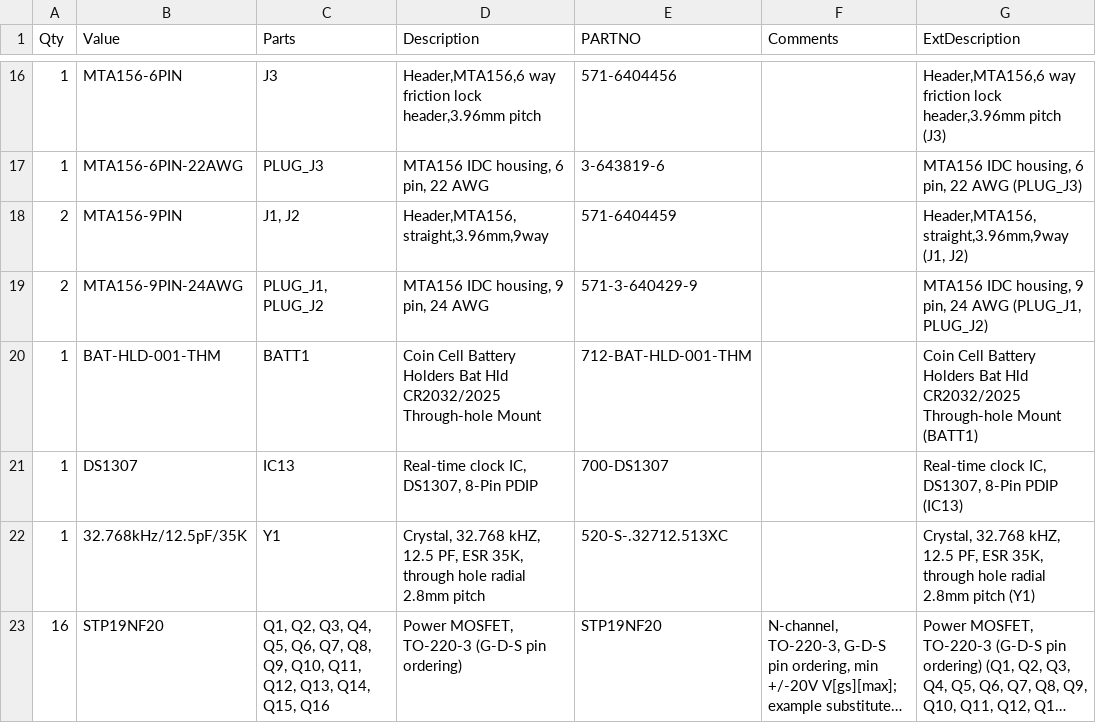
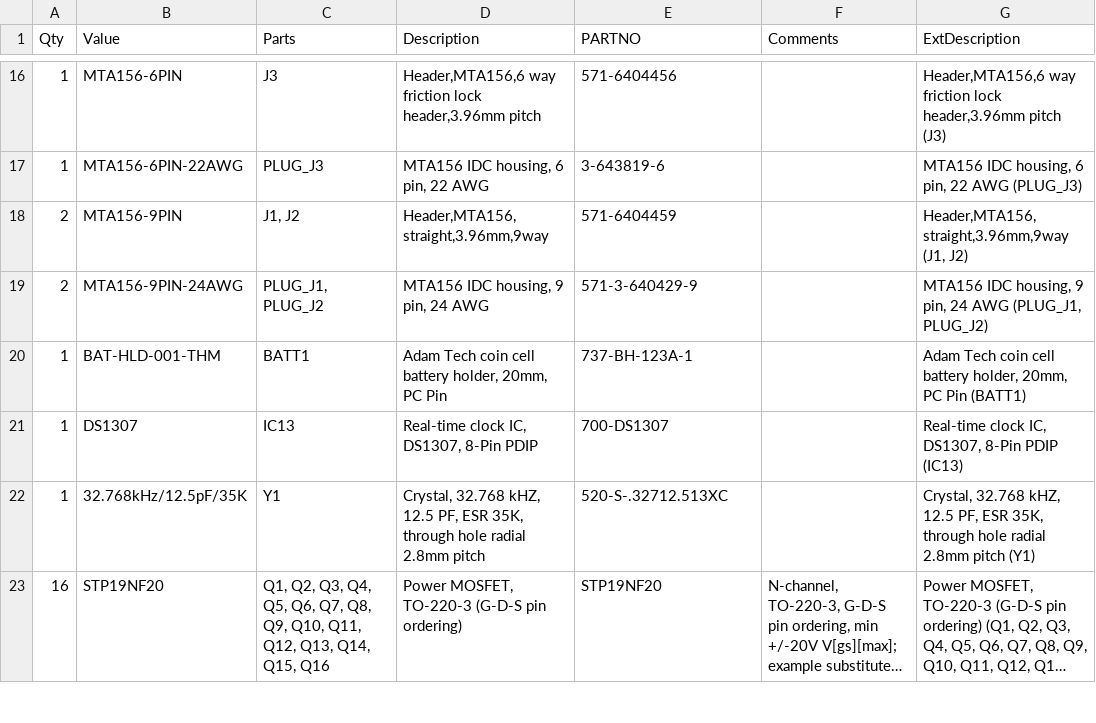
Before and after one commit to mjrgh/PinscapePico, a CSV file: ExpansionBoards/DIY-Friendly/PowerBoard/Pinscape Pico Expansion Board - DIY Friendly Power - BOM.csv, drawn as a sheet; only a part is shown, gaps mark what is left out; long unchanged cells end in ….

Commit message:
exp board: DIY power: change battery holder to snap-in type

```diff
--- a/ExpansionBoards/DIY-Friendly/PowerBoard/Pinscape Pico Expansion Board - DIY Friendly Power - BOM.csv
+++ b/ExpansionBoards/DIY-Friendly/PowerBoard/Pinscape Pico Expansion Board - DIY Friendly Power - BOM.csv
@@ -19,3 +19,3 @@ Qty,Value,Parts,Description,PARTNO,Comments,ExtDescription
 2,MTA156-9PIN-24AWG,"PLUG_J1, PLUG_J2","MTA156 IDC housing, 9 pin, 24 AWG",571-3-640429-9,,"MTA156 IDC housing, 9 pin, 24 AWG (PLUG_J1, PLUG_J2)"
-1,BAT-HLD-001-THM,BATT1,Coin Cell Battery Holders Bat Hld CR2032/2025 Through-hole Mount,712-BAT-HLD-001-THM,,Coin Cell Battery Holders Bat Hld CR2032/2025 Through-hole Mount (BATT1)
+1,BAT-HLD-001-THM,BATT1,"Adam Tech coin cell battery holder, 20mm, PC Pin",737-BH-123A-1,,"Adam Tech coin cell battery holder, 20mm, PC Pin (BATT1)"
 1,DS1307,IC13,"Real-time clock IC, DS1307, 8-Pin PDIP",700-DS1307,,"Real-time clock IC, DS1307, 8-Pin PDIP (IC13)"
```
Also changed, not shown: 2 other files.
